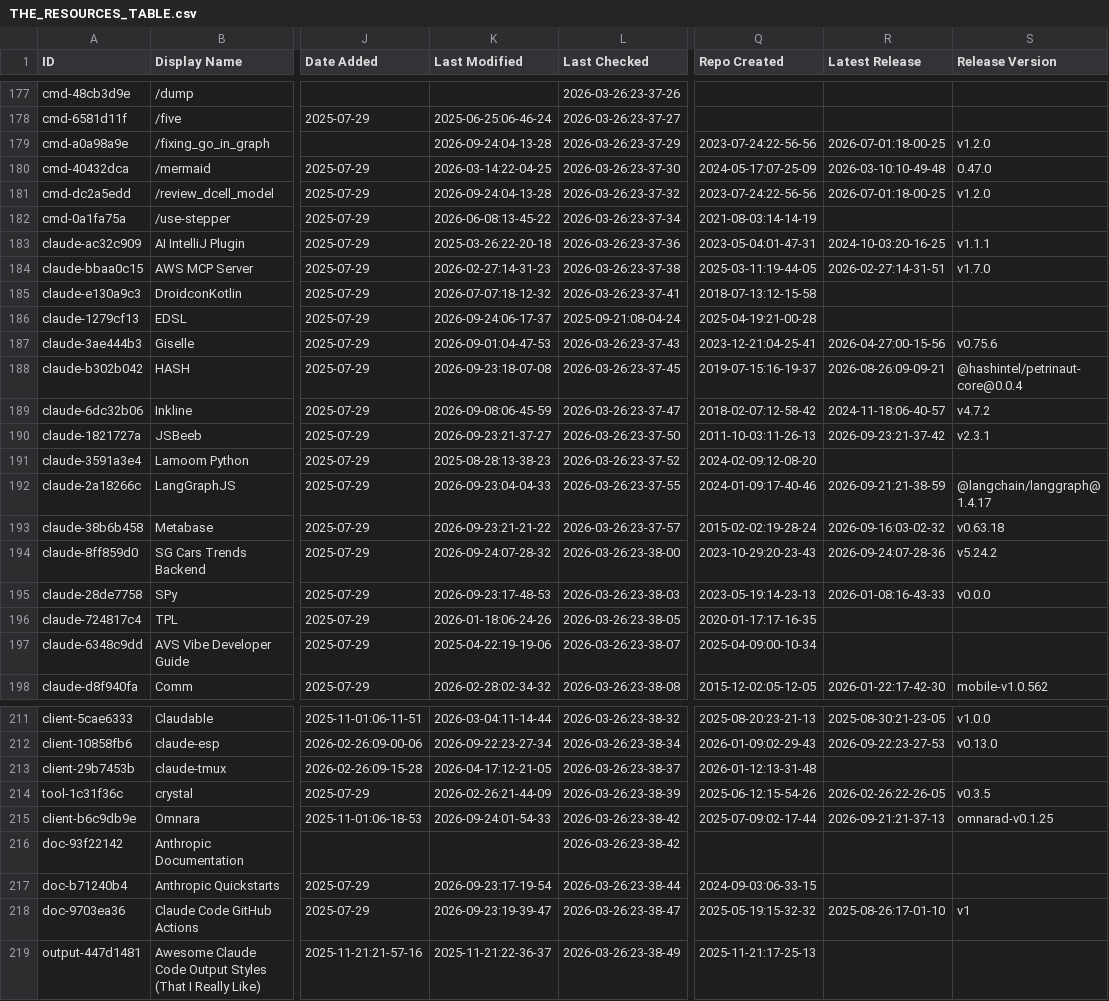
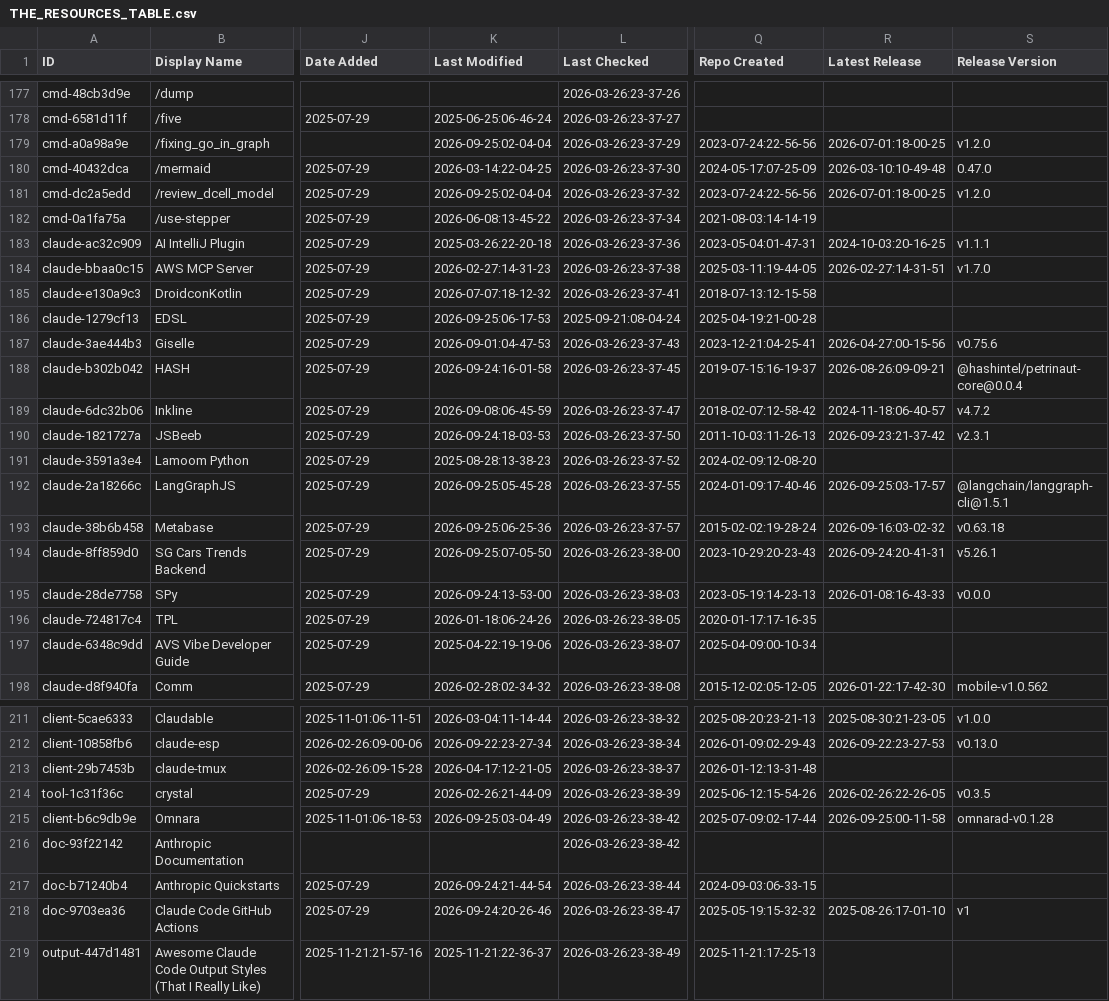
Before and after one commit to esteininger/awesome-claude-code, a CSV file: THE_RESOURCES_TABLE.csv, drawn as a sheet; only a part is shown, gaps mark what is left out; the diff covers the shown part only; the diff names each change by its address in the sheet, - before the commit and + after, or states it on an @@ line.

```diff
--- a/THE_RESOURCES_TABLE.csv
+++ b/THE_RESOURCES_TABLE.csv
-K179 (Last Modified): 2026-09-24:04-13-28
+K179 (Last Modified): 2026-09-25:02-04-04
-K181 (Last Modified): 2026-09-24:04-13-28
+K181 (Last Modified): 2026-09-25:02-04-04
-K186 (Last Modified): 2026-09-24:06-17-37
+K186 (Last Modified): 2026-09-25:06-17-53
-K188 (Last Modified): 2026-09-23:18-07-08
+K188 (Last Modified): 2026-09-24:16-01-58
-K190 (Last Modified): 2026-09-23:21-37-27
+K190 (Last Modified): 2026-09-24:18-03-53
-K192 (Last Modified): 2026-09-23:04-04-33
+K192 (Last Modified): 2026-09-25:05-45-28
-R192 (Latest Release): 2026-09-21:21-38-59
+R192 (Latest Release): 2026-09-25:03-17-57
-S192 (Release Version): @langchain/langgraph@1.4.17
+S192 (Release Version): @langchain/langgraph-cli@1.5.1
-K193 (Last Modified): 2026-09-23:21-21-22
+K193 (Last Modified): 2026-09-25:06-25-36
-K194 (Last Modified): 2026-09-24:07-28-32
+K194 (Last Modified): 2026-09-25:07-05-50
-R194 (Latest Release): 2026-09-24:07-28-36
+R194 (Latest Release): 2026-09-24:20-41-31
-S194 (Release Version): v5.24.2
+S194 (Release Version): v5.26.1
-K195 (Last Modified): 2026-09-23:17-48-53
+K195 (Last Modified): 2026-09-24:13-53-00
-K215 (Last Modified): 2026-09-24:01-54-33
+K215 (Last Modified): 2026-09-25:03-04-49
-R215 (Latest Release): 2026-09-21:21-37-13
+R215 (Latest Release): 2026-09-25:00-11-58
-S215 (Release Version): omnarad-v0.1.25
+S215 (Release Version): omnarad-v0.1.28
-K217 (Last Modified): 2026-09-23:17-19-54
+K217 (Last Modified): 2026-09-24:21-44-54
-K218 (Last Modified): 2026-09-23:19-39-47
+K218 (Last Modified): 2026-09-24:20-26-46
```
Also changed, not shown: 34 edited cells elsewhere in this file.
